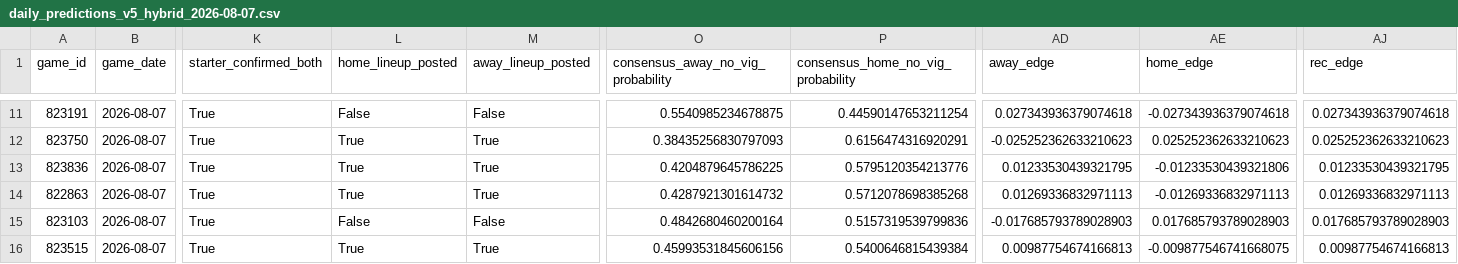
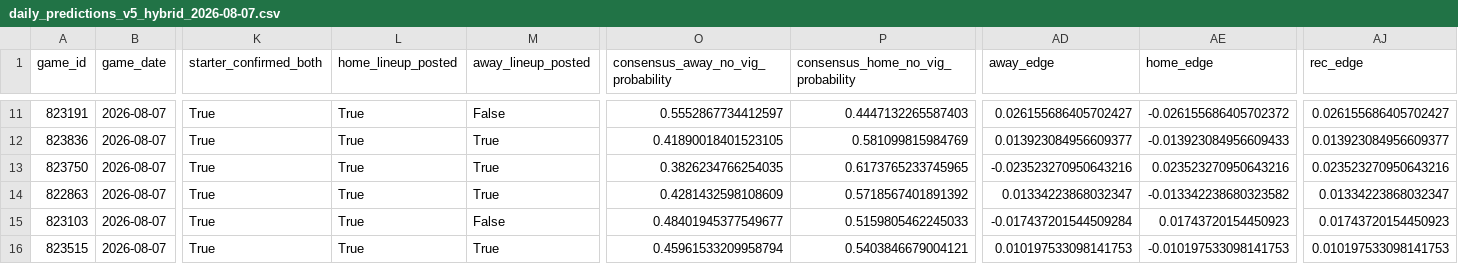
Before and after one commit to jcabanti/MLB-Moneyline-Prediction-v5-xGBoost, a CSV file: reports/daily/daily_predictions_v5_hybrid_2026-08-07.csv, drawn as a sheet; only a part is shown, gaps mark what is left out; removed rows and columns are numbered as before the commit, all else as after; rows hold the shown columns only; the diff covers the shown part only; the diff names each change by its address in the sheet, - before the commit and + after, or states it on an @@ line.

```diff
--- a/reports/daily/daily_predictions_v5_hybrid_2026-08-07.csv
+++ b/reports/daily/daily_predictions_v5_hybrid_2026-08-07.csv
-L11 (home_lineup_posted): False
+L11 (home_lineup_posted): True
-O11: 0.5540985234678875
+O11: 0.5552867734412597
-P11: 0.44590147653211254
+P11: 0.4447132265587403
-AD11 (away_edge): 0.027343936379074618
+AD11 (away_edge): 0.026155686405702427
-AE11 (home_edge): -0.027343936379074618
+AE11 (home_edge): -0.026155686405702372
-AJ11 (rec_edge): 0.027343936379074618
+AJ11 (rec_edge): 0.026155686405702427
-row 12: 823750 | 2026-08-07 | True | True | True | 0.38435256830797093 | 0.6156474316920291 | -0.025252362633210623 | 0.025252362633210623 | 0.025252362633210623
-O12: 0.4204879645786225
+O12: 0.41890018401523105
-P12: 0.5795120354213776
+P12: 0.581099815984769
-AD12 (away_edge): 0.01233530439321795
+AD12 (away_edge): 0.013923084956609377
-AE12 (home_edge): -0.01233530439321806
+AE12 (home_edge): -0.013923084956609433
-AJ12 (rec_edge): 0.01233530439321795
+AJ12 (rec_edge): 0.013923084956609377
+row 13: 823750 | 2026-08-07 | True | True | True | 0.3826234766254035 | 0.6173765233745965 | -0.023523270950643216 | 0.023523270950643216 | 0.023523270950643216
-O14: 0.4287921301614732
+O14: 0.4281432598108609
-P14: 0.5712078698385268
+P14: 0.5718567401891392
-AD14 (away_edge): 0.01269336832971113
+AD14 (away_edge): 0.01334223868032347
-AE14 (home_edge): -0.01269336832971113
+AE14 (home_edge): -0.013342238680323582
-AJ14 (rec_edge): 0.01269336832971113
+AJ14 (rec_edge): 0.01334223868032347
-L15 (home_lineup_posted): False
+L15 (home_lineup_posted): True
-O15: 0.4842680460200164
+O15: 0.48401945377549677
-P15: 0.5157319539799836
+P15: 0.5159805462245033
-AD15 (away_edge): -0.017685793789028903
+AD15 (away_edge): -0.017437201544509284
-AE15 (home_edge): 0.017685793789028903
+AE15 (home_edge): 0.01743720154450923
-AJ15 (rec_edge): 0.017685793789028903
+AJ15 (rec_edge): 0.01743720154450923
-O16: 0.45993531845606156
+O16: 0.45961533209958794
-P16: 0.5400646815439384
+P16: 0.5403846679004121
-AD16 (away_edge): 0.00987754674166813
+AD16 (away_edge): 0.010197533098141753
-AE16 (home_edge): -0.009877546741668075
+AE16 (home_edge): -0.010197533098141753
-AJ16 (rec_edge): 0.00987754674166813
+AJ16 (rec_edge): 0.010197533098141753
```
Also changed, not shown: 55 edited cells elsewhere in this file, 2 other files.
